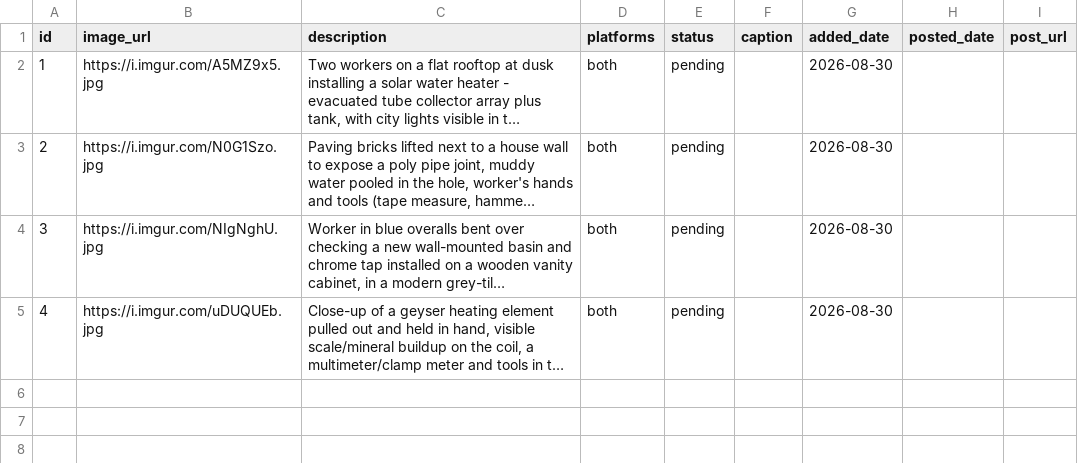
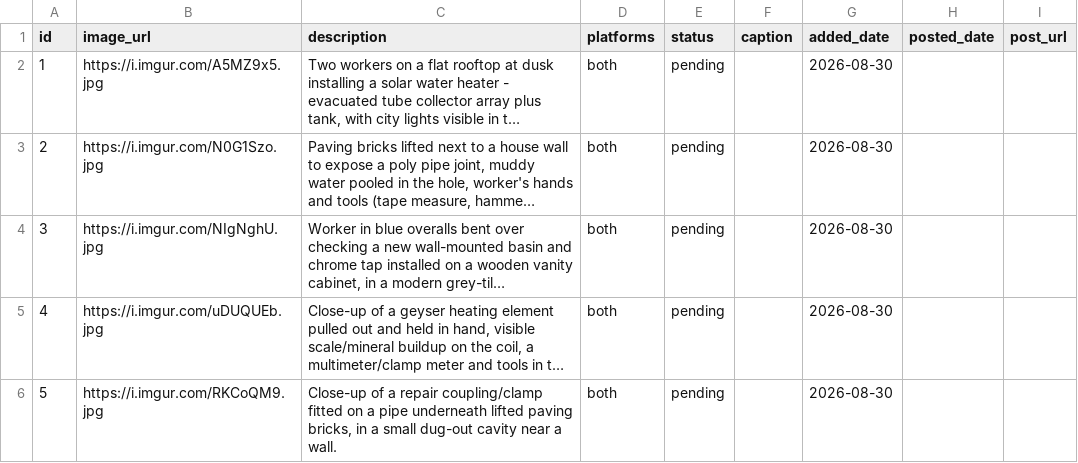
Before and after one commit to brackenplumber1-byte/online-advertising, a CSV file: .claude/skills/facebook-marketing/media_bank_247plumbersgp.csv, drawn as a sheet; long unchanged cells end in …; the diff names each change by its address in the sheet, - before the commit and + after, or states it on an @@ line.

```diff
--- a/.claude/skills/facebook-marketing/media_bank_247plumbersgp.csv
+++ b/.claude/skills/facebook-marketing/media_bank_247plumbersgp.csv
+row 6: 5 | https://i.imgur.com/RKCoQM9.jpg | Close-up of a repair coupling/clamp fitted on a pipe underneath lifted paving bricks, in a small dug-out cavity near a wall. | both | pending |  | 2026-08-30
```
